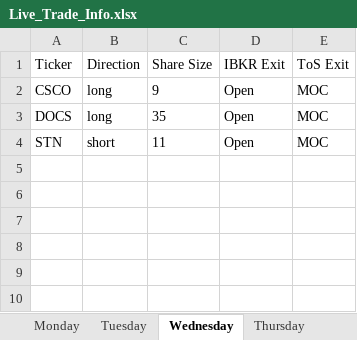
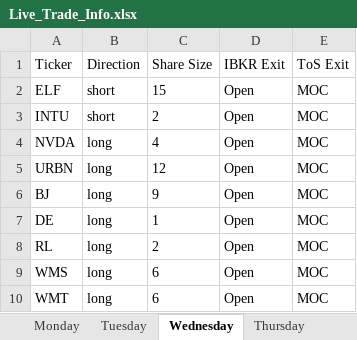
Before and after one commit to rschaefer8887/Trading-Algo, an Excel workbook: Live_Trade_Info.xlsx, sheet Wednesday, drawn as a sheet; values as stored, in another font and other column widths than the file's, no borders; removed rows and columns are numbered as before the commit, all else as after; the diff names each change by its address in the sheet, - before the commit and + after, or states it on an @@ line.

Commit message:
Made so Exit Order scripts work with latest earnigns doc open

```diff
--- a/Live_Trade_Info.xlsx (sheet Wednesday)
+++ b/Live_Trade_Info.xlsx (sheet Wednesday)
+row 2: ELF | short | 15 | Open | MOC
+row 3: INTU | short | 2 | Open | MOC
+row 4: NVDA | long | 4 | Open | MOC
+row 5: URBN | long | 12 | Open | MOC
-A6 (Ticker): CSCO
+A6 (Ticker): BJ
-A7 (Ticker): DOCS
+A7 (Ticker): DE
-C7 (Share Size): 35
+C7 (Share Size): 1
-row 4: STN | short | 11 | Open | MOC
+row 8: RL | long | 2 | Open | MOC
+row 9: WMS | long | 6 | Open | MOC
+row 10: WMT | long | 6 | Open | MOC
```
Also changed, not shown: sheet Tuesday, sheet Thursday, sheet Monday, other sheet tabs, 2 other files.
